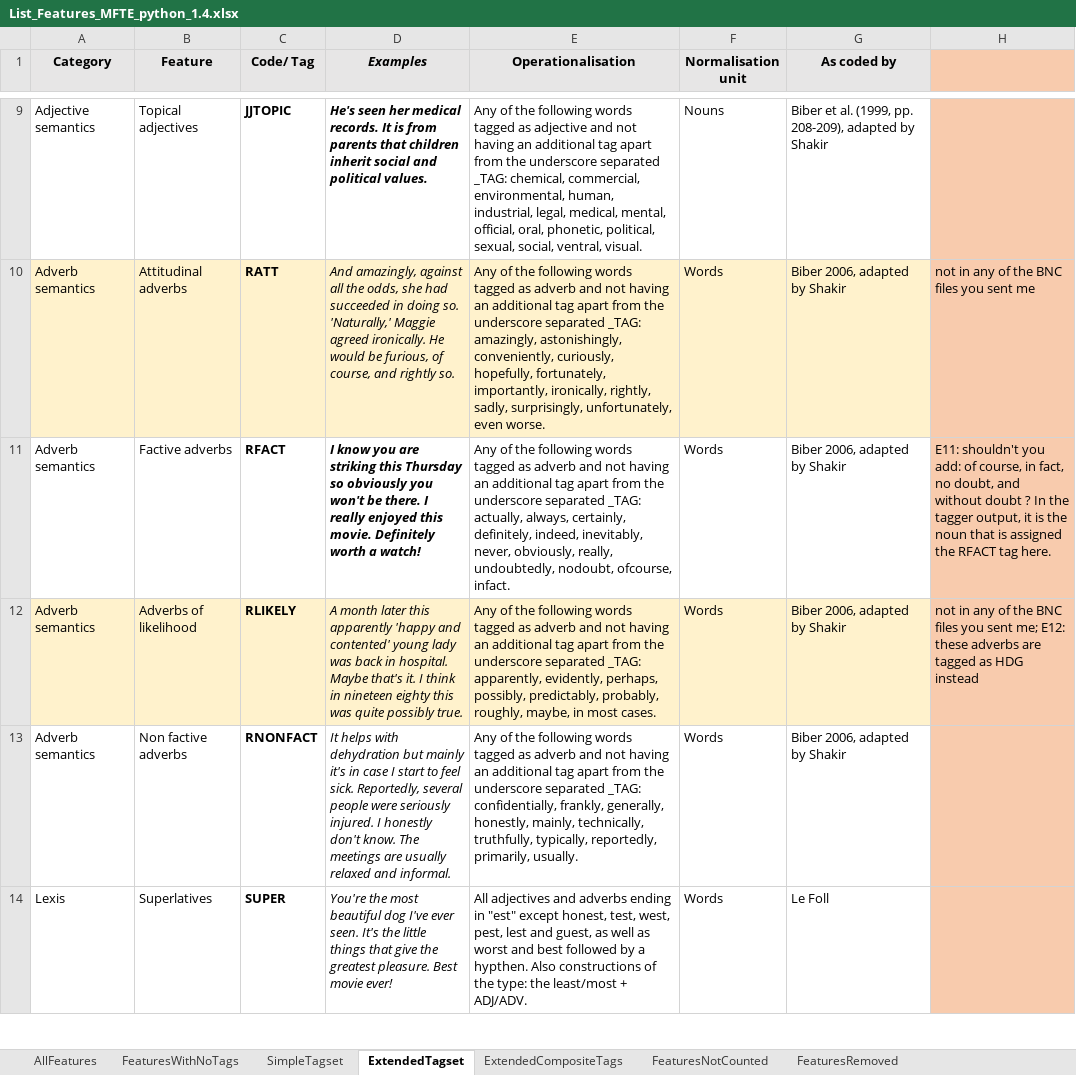
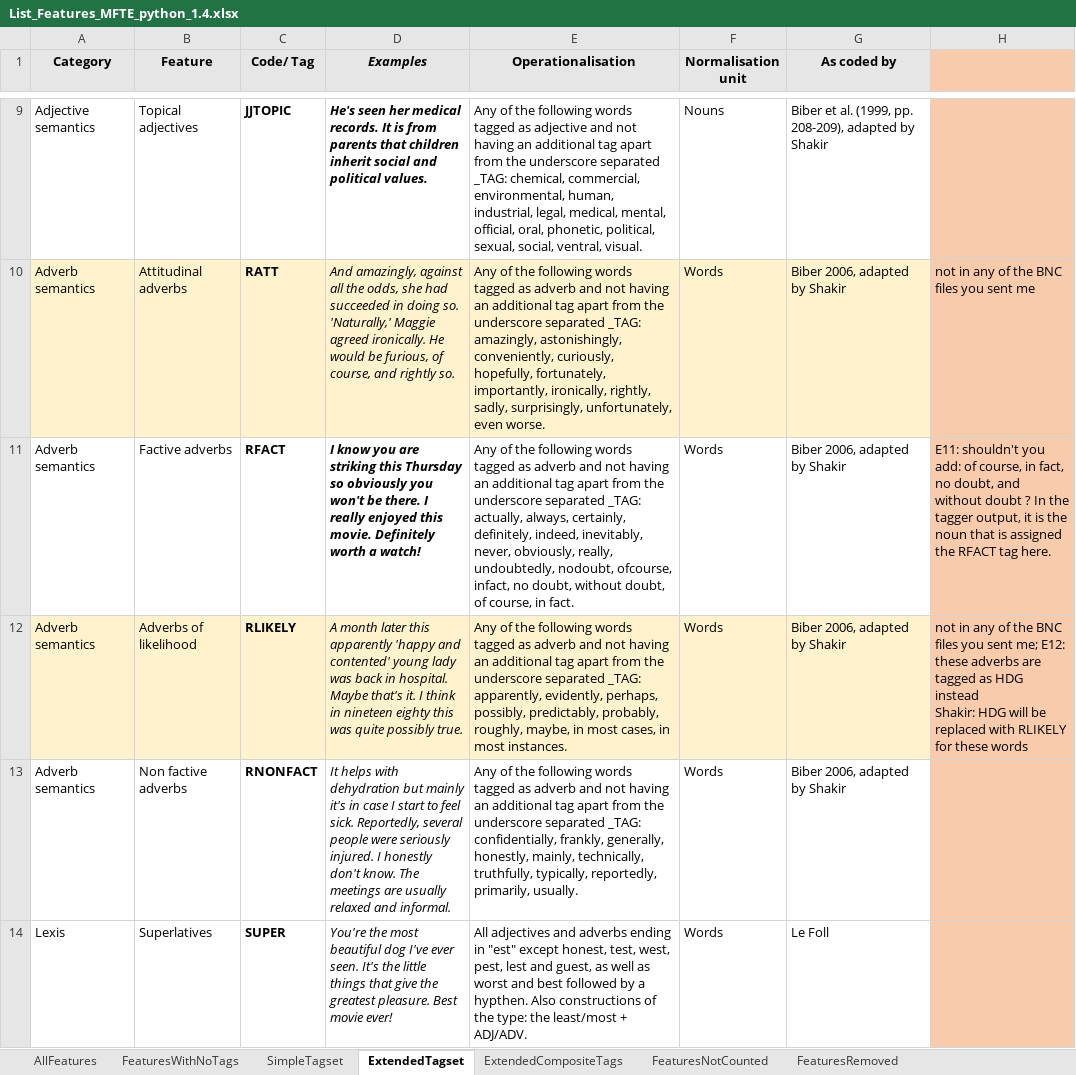
Before and after one commit to mshakirDr/MFTE, an Excel workbook: List_Features_MFTE_python_1.4.xlsx, sheet ExtendedTagset, drawn as a sheet; only a part is shown, gaps mark what is left out; values as stored, in another font and other column widths than the file's, no borders; ↵ is a line break in a cell; the diff names each change by its address in the sheet, - before the commit and + after, or states it on an @@ line.

Commit message:
replc _HDG with _RLIKELY

```diff
--- a/List_Features_MFTE_python_1.4.xlsx (sheet ExtendedTagset)
+++ b/List_Features_MFTE_python_1.4.xlsx (sheet ExtendedTagset)
-E11 (Operationalisation): …nodoubt, ofcourse, infact.
+E11 (Operationalisation): …nodoubt, ofcourse, infact, no doubt, without doubt, of course, in fact.
-E12 (Operationalisation): …in most cases.
+E12 (Operationalisation): …in most cases, in most instances.
-H12: …HDG instead
+H12: …HDG instead ↵ Shakir: HDG will be replaced with RLIKELY for these words
```
Also changed, not shown: sheet AllFeatures, 1 other file.
